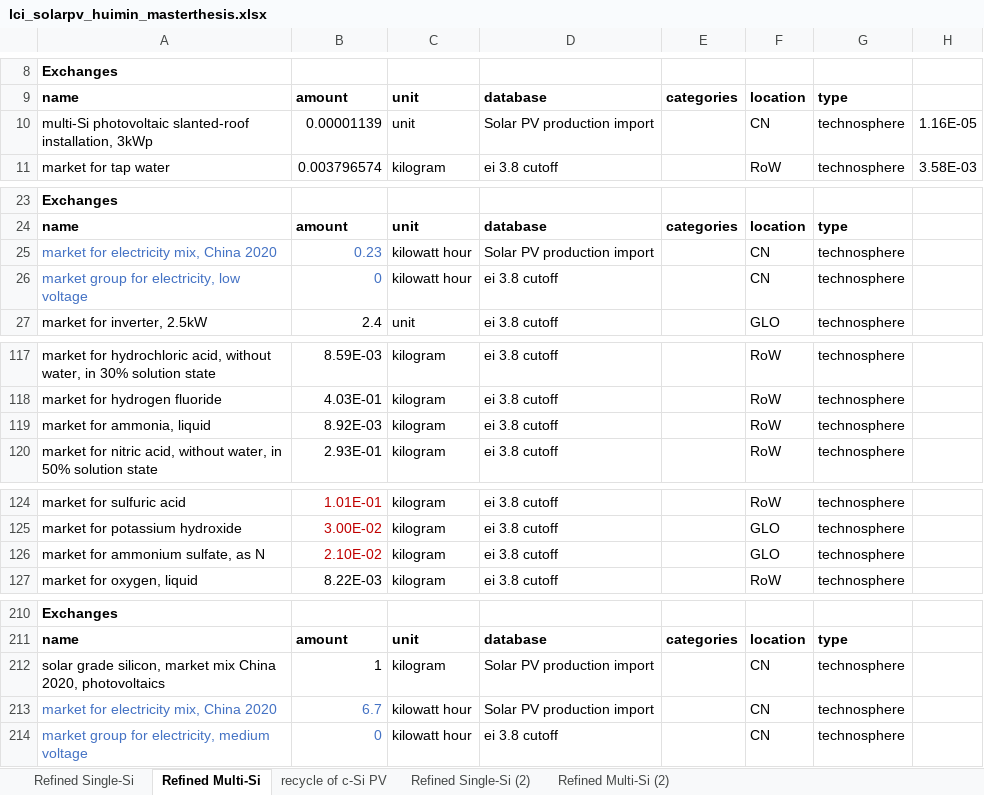
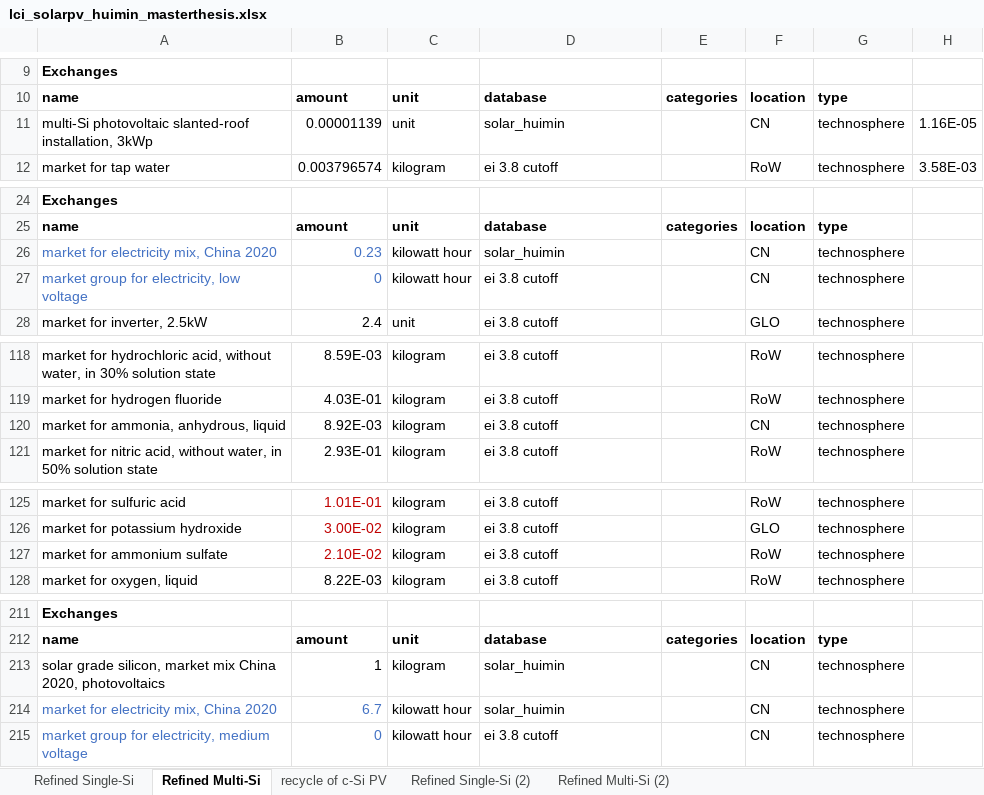
Before and after one commit to tyrael147/moeschpond, an Excel workbook: data/inputs/lci_solarpv_huimin_masterthesis.xlsx, sheet Refined Multi-Si, drawn as a sheet; only a part is shown, gaps mark what is left out; values as stored, in another font and other column widths than the file's, no borders; addresses are those after the commit; the diff covers the shown part only; the diff names each change by its address in the sheet, - before the commit and + after, or states it on an @@ line.

```diff
--- a/data/inputs/lci_solarpv_huimin_masterthesis.xlsx (sheet Refined Multi-Si)
+++ b/data/inputs/lci_solarpv_huimin_masterthesis.xlsx (sheet Refined Multi-Si)
-D11: Solar PV production import
+D11: solar_huimin
-D26: Solar PV production import
+D26: solar_huimin
-A120: market for ammonia, liquid
+A120: market for ammonia, anhydrous, liquid
-F120: RoW
+F120: CN
-A127: market for ammonium sulfate, as N
+A127: market for ammonium sulfate
-F127: GLO
+F127: RoW
-D213:D214: Solar PV production import
+D213:D214: solar_huimin
```
Also changed, not shown: 1 added row and 14 edited cells elsewhere in this sheet, 1 other file.
